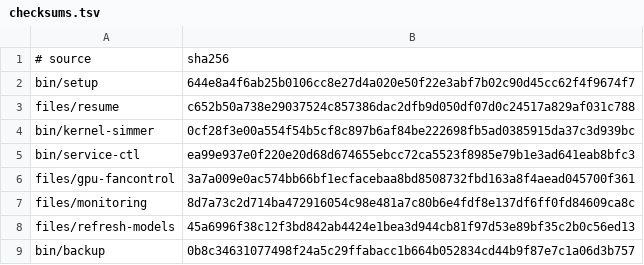
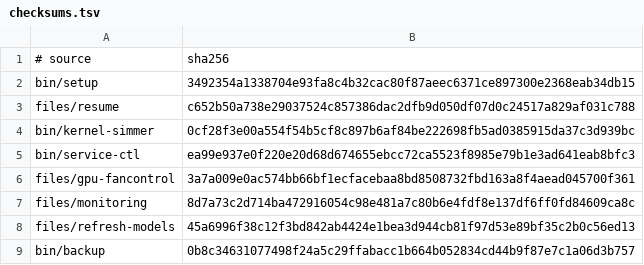
Before and after one commit to LPFchan/setup, a TSV file: checksums.tsv, drawn as a sheet.

```diff
--- a/checksums.tsv
+++ b/checksums.tsv
@@ -1,3 +1,3 @@
 # source	sha256
-bin/setup	644e8a4f6ab25b0106cc8e27d4a020e50f22e3abf7b02c90d45cc62f4f9674f7
+bin/setup	3492354a1338704e93fa8c4b32cac80f87aeec6371ce897300e2368eab34db15
 files/resume	c652b50a738e29037524c857386dac2dfb9d050df07d0c24517a829af031c788
```
Also changed, not shown: 3 other files.
